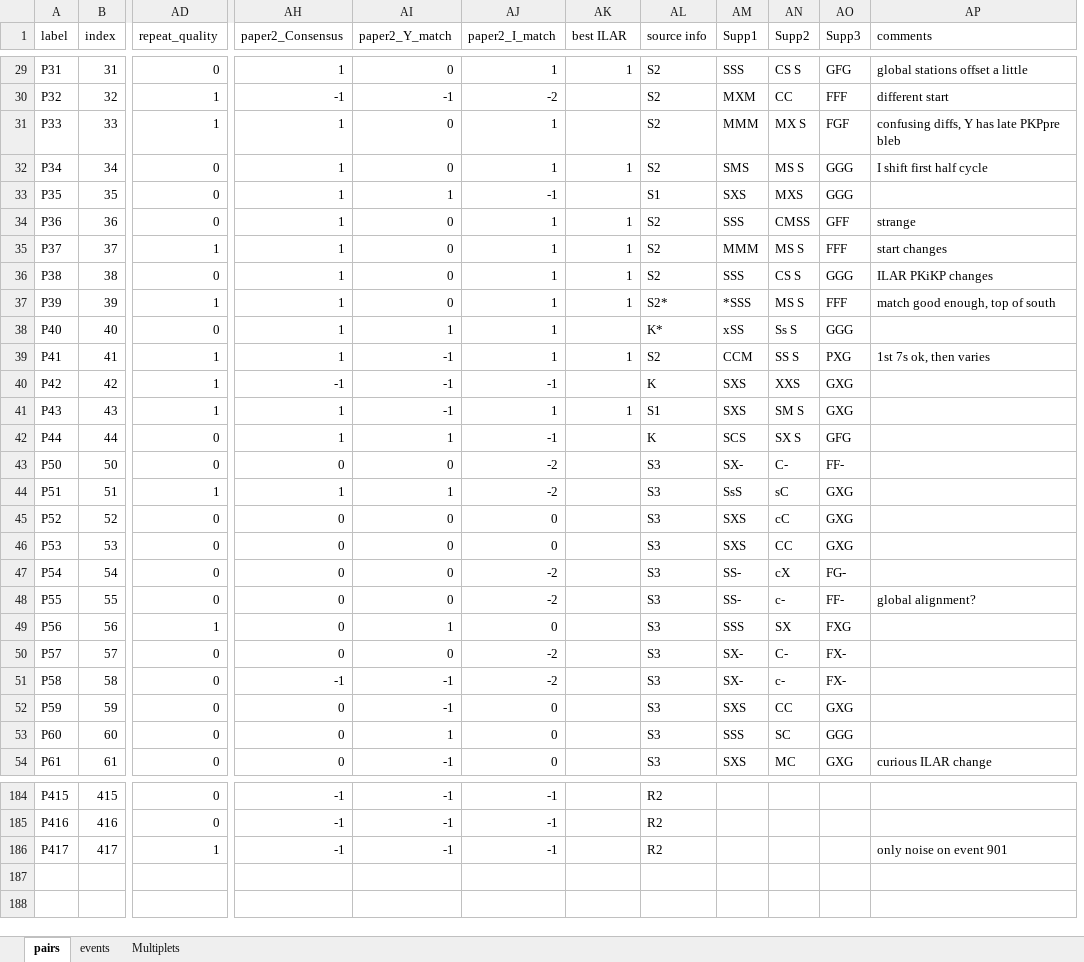
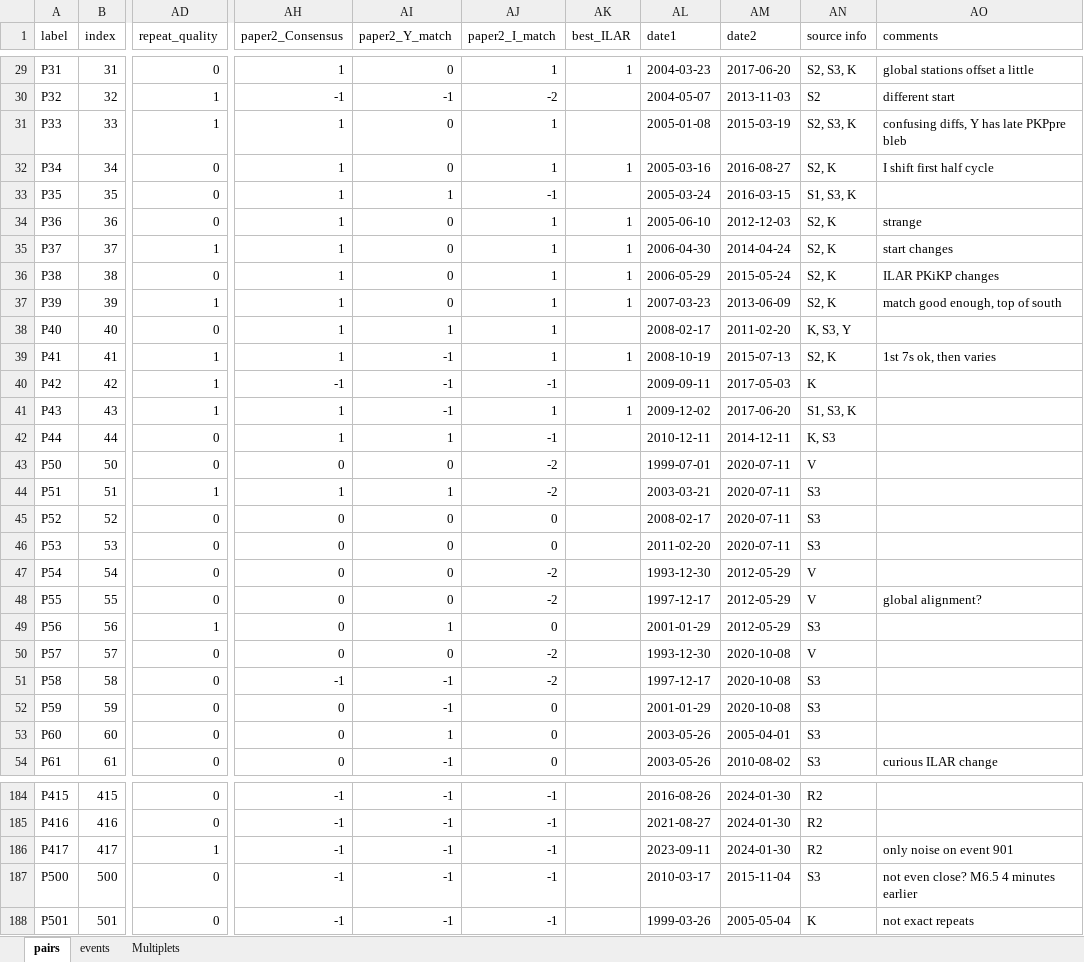
Before and after one commit to JohnVidale/Array_codes, an Excel workbook: Files/ICevents_full copy.xlsx, sheet pairs, drawn as a sheet; only a part is shown, gaps mark what is left out; values as stored, in another font and other column widths than the file's, no cell formats; removed rows and columns are numbered as before the commit, all else as after; rows hold the shown columns only; the diff covers the shown part only; the diff names each change by its address in the sheet, - before the commit and + after, or states it on an @@ line.

```diff
--- a/Files/ICevents_full copy.xlsx (sheet pairs)
+++ b/Files/ICevents_full copy.xlsx (sheet pairs)
+column AL (date1), rows 29-54: 2004-03-23 | 2004-05-07 | 2005-01-08 | 2005-03-16 | 2005-03-24 | 2005-06-10 | 2006-04-30 | 2006-05-29 | 2007-03-23 | 2008-02-17 | 2008-10-19 | 2009-09-11 | 2009-12-02 | 2010-12-11 | 1999-07-01 | 2003-03-21 | 2008-02-17 | 2011-02-20 | 1993-12-30 | 1997-12-17 | 2001-01-29 | 1993-12-30 | 1997-12-17 | 2001-01-29 | 2003-05-26 | 2003-05-26; rows 184-186: 2016-08-26 | 2021-08-27 | 2023-09-11
+column AM (date2), rows 29-54: 2017-06-20 | 2013-11-03 | 2015-03-19 | 2016-08-27 | 2016-03-15 | 2012-12-03 | 2014-04-24 | 2015-05-24 | 2013-06-09 | 2011-02-20 | 2015-07-13 | 2017-05-03 | 2017-06-20 | 2014-12-11 | 2020-07-11 | 2020-07-11 | 2020-07-11 | 2020-07-11 | 2012-05-29 | 2012-05-29 | 2012-05-29 | 2020-10-08 | 2020-10-08 | 2020-10-08 | 2005-04-01 | 2010-08-02; rows 184-186: all 2024-01-30
-column AM (Supp1), rows 29-54: SSS | MXM | MMM | SMS | SXS | SSS | MMM | SSS | *SSS | xSS | CCM | SXS | SXS | SCS | SX- | SsS | SXS | SXS | SS- | SS- | SSS | SX- | SX- | SXS | SSS | SXS
-column AN (Supp2), rows 29-54: CS S | CC | MX S | MS S | MXS | CMSS | MS S | CS S | MS S | Ss S | SS S | XXS | SM S | SX S | C- | sC | cC | CC | cX | c- | SX | C- | c- | CC | SC | MC
-column AO (Supp3), rows 29-54: GFG | FFF | FGF | GGG | GGG | GFF | FFF | GGG | FFF | GGG | PXG | GXG | GXG | GFG | FF- | GXG | GXG | GXG | FG- | FF- | FXG | FX- | FX- | GXG | GGG | GXG
-AK1: best ILAR
+AK1: best_ILAR
-AN29 (source info): S2
+AN29 (source info): S2, S3, K
-AN31 (source info): S2
+AN31 (source info): S2, S3, K
-AN32 (source info): S2
+AN32 (source info): S2, K
-AN33 (source info): S1
+AN33 (source info): S1, S3, K
-AN34:AN36 (source info): S2
+AN34:AN36 (source info): S2, K
-AN37 (source info): S2*
+AN37 (source info): S2, K
-AN38 (source info): K*
+AN38 (source info): K, S3, Y
-AN39 (source info): S2
+AN39 (source info): S2, K
-AN41 (source info): S1
+AN41 (source info): S1, S3, K
-AN42 (source info): K
+AN42 (source info): K, S3
-AN43 (source info): S3
+AN43 (source info): V
-AN47:AN48 (source info): S3
+AN47:AN48 (source info): V
-AN50 (source info): S3
+AN50 (source info): V
+row 187: P500 | 500 | 0 | -1 | -1 | -1 |  | 2010-03-17 | 2015-11-04 | S3 | not even close? M6.5 4 minutes earlier
+row 188: P501 | 501 | 0 | -1 | -1 | -1 |  | 1999-03-26 | 2005-05-04 | K | not exact repeats
```
Also changed, not shown: 27 edited cells elsewhere in this sheet, sheet events, cell formats, Files/ICevents_full.xlsx, 22 other files.
